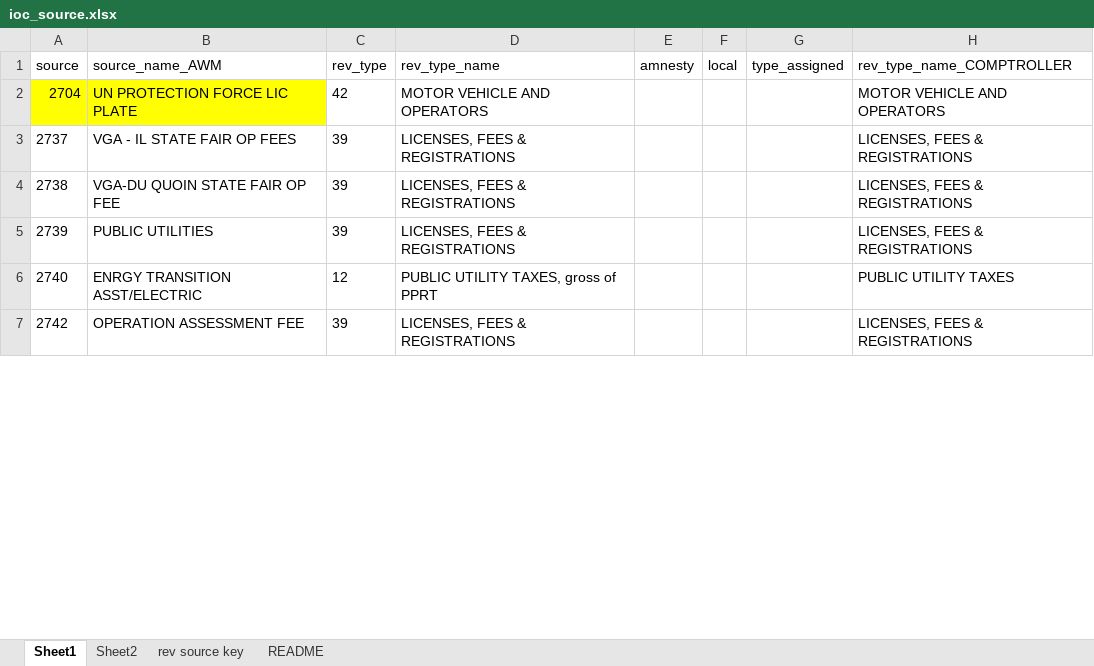
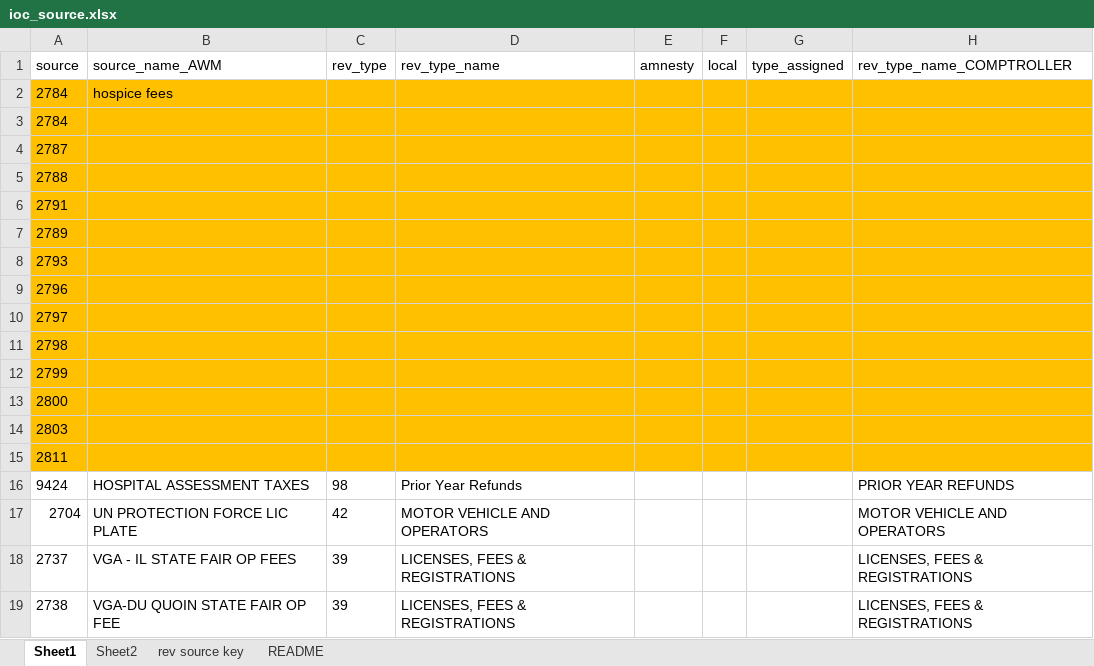
Before and after one commit to AleaWM/Fiscal-Futures, an Excel workbook: inputs/ioc_source.xlsx, sheet Sheet1, drawn as a sheet; only a part is shown; the shorter side is filled out with more unchanged rows; values as stored, in another font and other column widths than the file's, no borders; table styles not drawn; addresses are those after the commit; the diff covers the shown part only; the diff names each change by its address in the sheet, - before the commit and + after, or states it on an @@ line.

Commit message:
added fy2025 new sources. Still needs revenue category variables added to new sources.

```diff
--- a/inputs/ioc_source.xlsx (sheet Sheet1)
+++ b/inputs/ioc_source.xlsx (sheet Sheet1)
+row 2: 2784 | hospice fees
+row 3: 2784
+row 4: 2787
+row 5: 2788
+row 6: 2791
+row 7: 2789
+row 8: 2793
+row 9: 2796
+row 10: 2797
+row 11: 2798
+row 12: 2799
+row 13: 2800
+row 14: 2803
+row 15: 2811
@@ row 39 moved to row 16: 9424 @@
-A17:B17 fill: #FFFF00
+A17:B17 fill: none
```
Also changed, not shown: 12 moved rows and cell formats elsewhere in this sheet.
